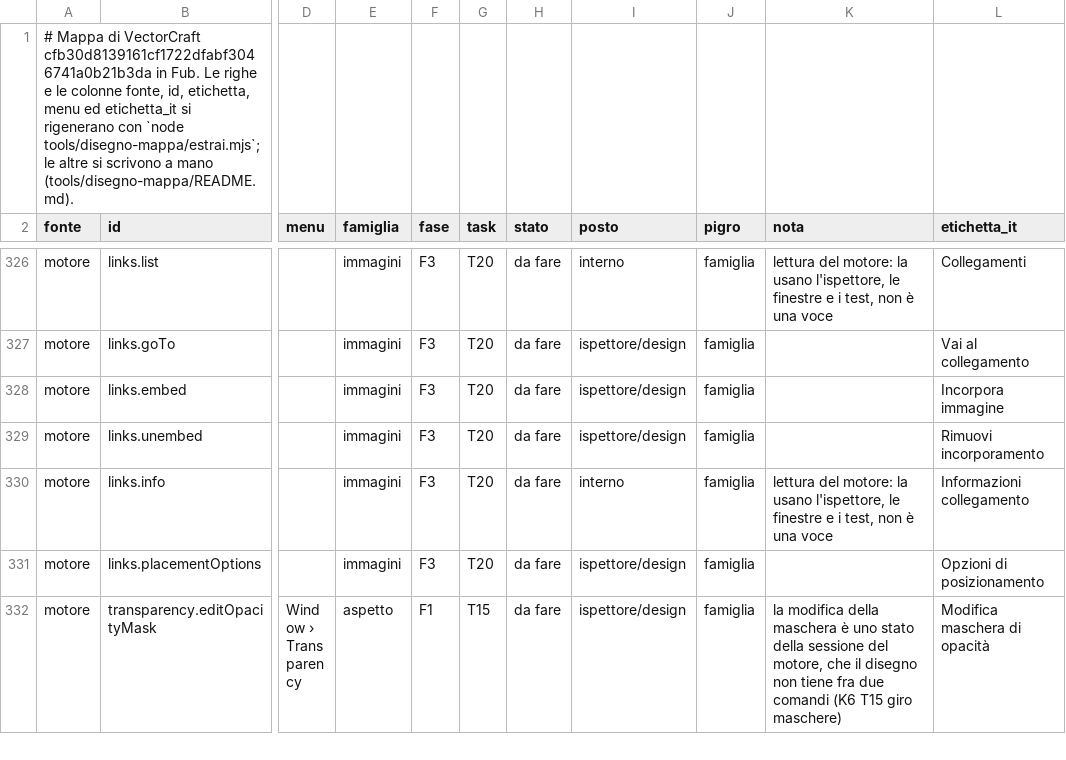
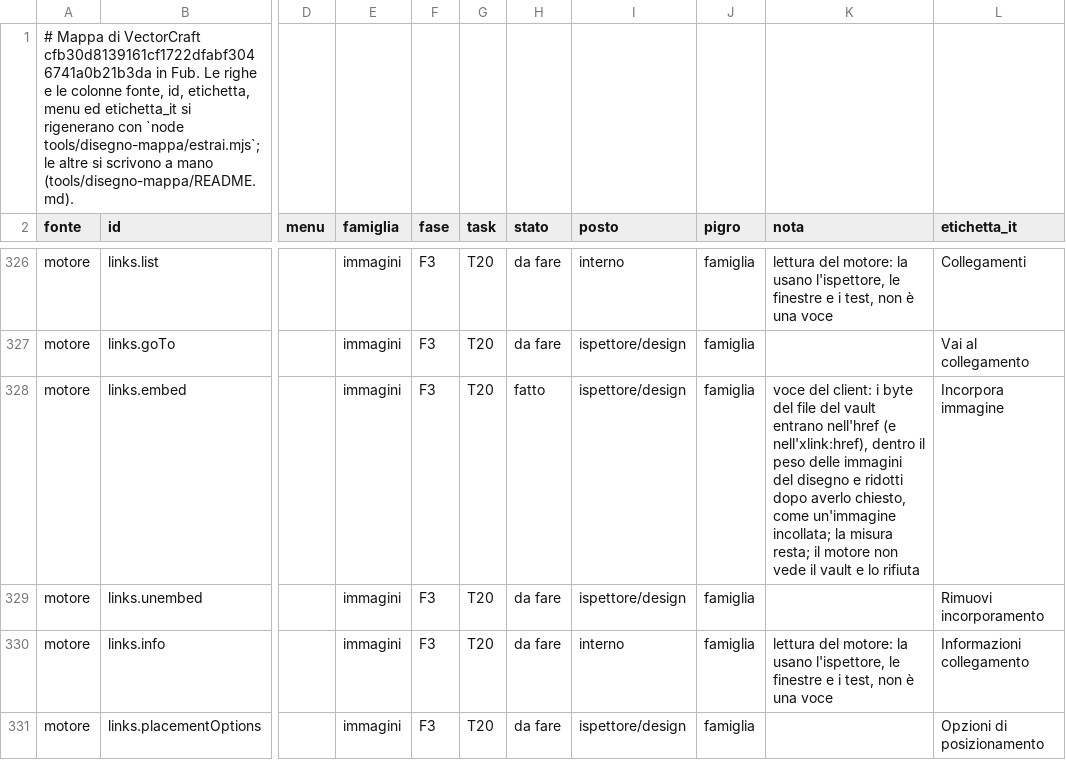
Before and after one commit to Fubeo/Fub, a TSV file: crates/fub-disegno/mappa.tsv, drawn as a sheet; only a part is shown, gaps mark what is left out; the shorter side is filled out with more unchanged rows; the diff covers the shown part only; the diff names each change by its address in the sheet, - before the commit and + after, or states it on an @@ line.

Commit message:
feat(disegno): ritaglia, incorpora e inserisci immagini nel Disegno completo
Ritaglia immagine apre un riquadro con otto maniglie (Maiusc proporzioni,
Alt dal centro) e scrive il ritaglio come clipPath, senza perdere i byte.
Incorpora immagine legge i file collegati del vault e li mette nel disegno
in un solo passo di annulla. Inserisci… sceglie un'immagine del vault.
Il motore rifiuta le tre voci come non supportate: le fa l'editor.

```diff
--- a/crates/fub-disegno/mappa.tsv
+++ b/crates/fub-disegno/mappa.tsv
-H328 (stato): da fare
+H328 (stato): fatto
-K328 (nota): (empty)
+K328 (nota): voce del client: i byte del file del vault entrano nell'href (e nell'xlink:href), dentro il peso delle immagini del disegno e ridotti dopo averlo chiesto, come un'immagine incollata; la misura resta; il motore non vede il vault e lo rifiuta
```
Also changed, not shown: 10 edited cells elsewhere in this file, 24 other files.
